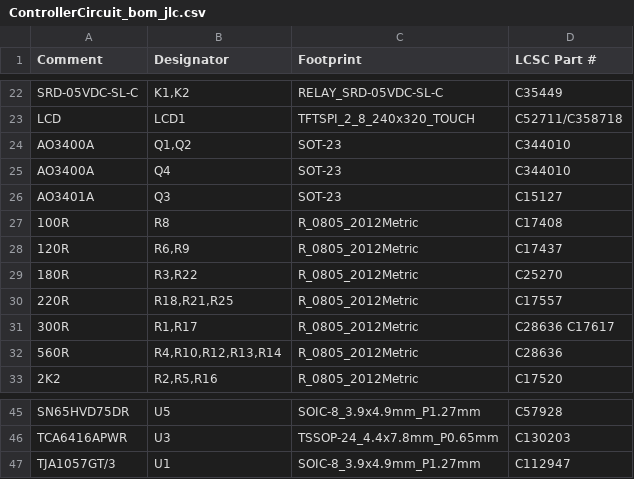
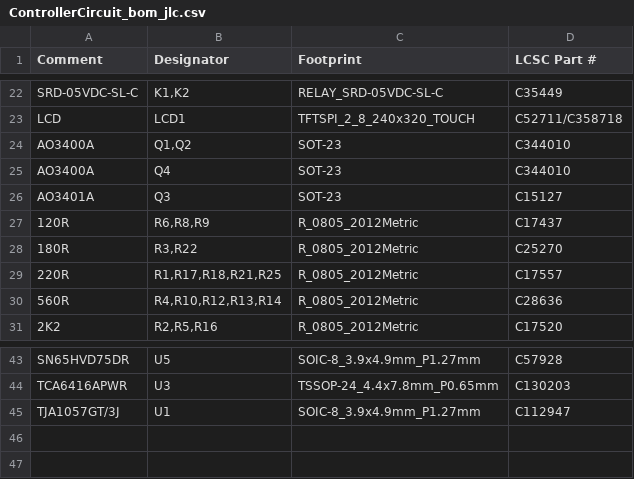
Before and after one commit to stuartpittaway/diyBMSv4, a CSV file: ControllerCircuit/export/ControllerCircuit_bom_jlc.csv, drawn as a sheet; only a part is shown, gaps mark what is left out.

```diff
--- a/ControllerCircuit/export/ControllerCircuit_bom_jlc.csv
+++ b/ControllerCircuit/export/ControllerCircuit_bom_jlc.csv
@@ -26,7 +26,5 @@
 "AO3401A","Q3","SOT-23","C15127"
-"100R","R8","R_0805_2012Metric","C17408"
-"120R","R6,R9","R_0805_2012Metric","C17437"
+"120R","R6,R8,R9","R_0805_2012Metric","C17437"
 "180R","R3,R22","R_0805_2012Metric","C25270"
-"220R","R18,R21,R25","R_0805_2012Metric","C17557"
-"300R","R1,R17","R_0805_2012Metric","C28636 C17617"
+"220R","R1,R17,R18,R21,R25","R_0805_2012Metric","C17557"
 "560R","R4,R10,R12,R13,R14","R_0805_2012Metric","C28636"
@@ -46,2 +44,2 @@
 "TCA6416APWR","U3","TSSOP-24_4.4x7.8mm_P0.65mm","C130203"
-"TJA1057GT/3","U1","SOIC-8_3.9x4.9mm_P1.27mm","C112947"
+"TJA1057GT/3J","U1","SOIC-8_3.9x4.9mm_P1.27mm","C112947"
```
Also changed, not shown: ControllerCircuit/export/ControllerCircuit-bom.csv, ControllerCircuit/export/ControllerCircuit.csv, 17 other files.
